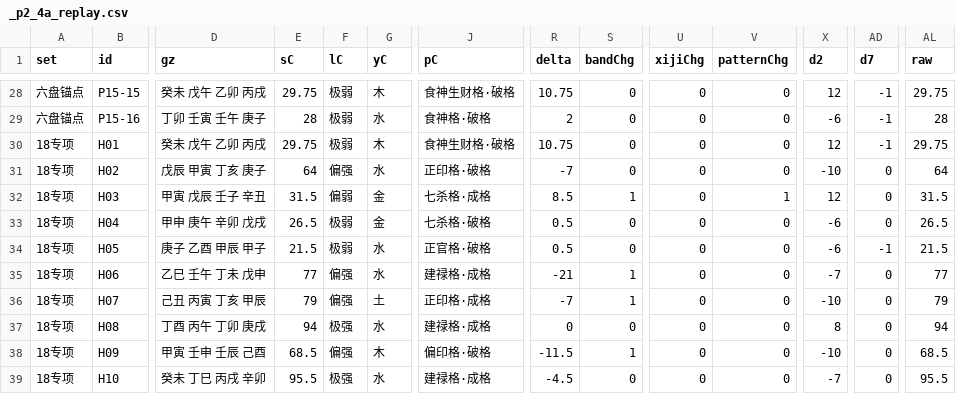
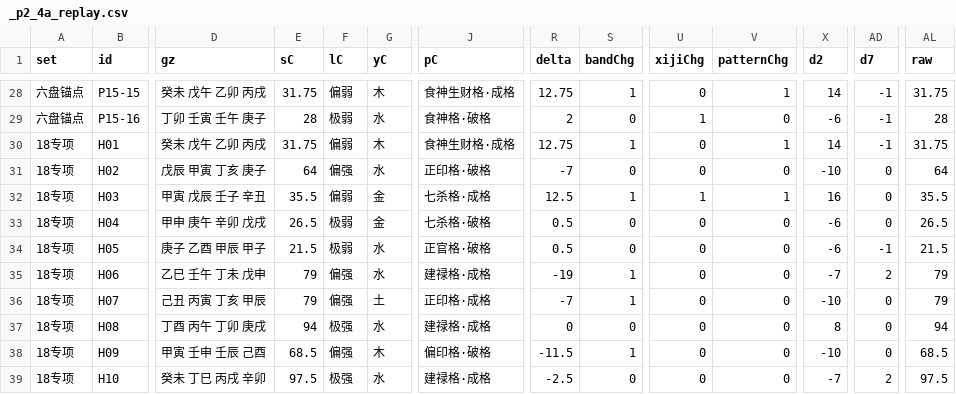
Before and after one commit to Eriver111/zhishi-bazi, a CSV file: _p2_4a_replay.csv, drawn as a sheet; only a part is shown, gaps mark what is left out; the diff covers the shown part only; the diff names each change by its address in the sheet, - before the commit and + after, or states it on an @@ line.

```diff
--- a/_p2_4a_replay.csv
+++ b/_p2_4a_replay.csv
-E28 (sC): 29.75
+E28 (sC): 31.75
-F28 (lC): 极弱
+F28 (lC): 偏弱
-J28 (pC): 食神生财格·破格
+J28 (pC): 食神生财格·成格
-R28 (delta): 10.75
+R28 (delta): 12.75
-S28 (bandChg): 0
+S28 (bandChg): 1
-V28 (patternChg): 0
+V28 (patternChg): 1
-X28 (d2): 12
+X28 (d2): 14
-AL28 (raw): 29.75
+AL28 (raw): 31.75
-U29 (xijiChg): 0
+U29 (xijiChg): 1
-E30 (sC): 29.75
+E30 (sC): 31.75
-F30 (lC): 极弱
+F30 (lC): 偏弱
-J30 (pC): 食神生财格·破格
+J30 (pC): 食神生财格·成格
-R30 (delta): 10.75
+R30 (delta): 12.75
-S30 (bandChg): 0
+S30 (bandChg): 1
-V30 (patternChg): 0
+V30 (patternChg): 1
-X30 (d2): 12
+X30 (d2): 14
-AL30 (raw): 29.75
+AL30 (raw): 31.75
-E32 (sC): 31.5
+E32 (sC): 35.5
-R32 (delta): 8.5
+R32 (delta): 12.5
-U32 (xijiChg): 0
+U32 (xijiChg): 1
-X32 (d2): 12
+X32 (d2): 16
-AL32 (raw): 31.5
+AL32 (raw): 35.5
-E35 (sC): 77
+E35 (sC): 79
-R35 (delta): -21
+R35 (delta): -19
-AD35 (d7): 0
+AD35 (d7): 2
-AL35 (raw): 77
+AL35 (raw): 79
-E39 (sC): 95.5
+E39 (sC): 97.5
-R39 (delta): -4.5
+R39 (delta): -2.5
-AD39 (d7): 0
+AD39 (d7): 2
-AL39 (raw): 95.5
+AL39 (raw): 97.5
```
Also changed, not shown: 118 edited cells elsewhere in this file, _p3_a2_risks.csv, 7 other files.
